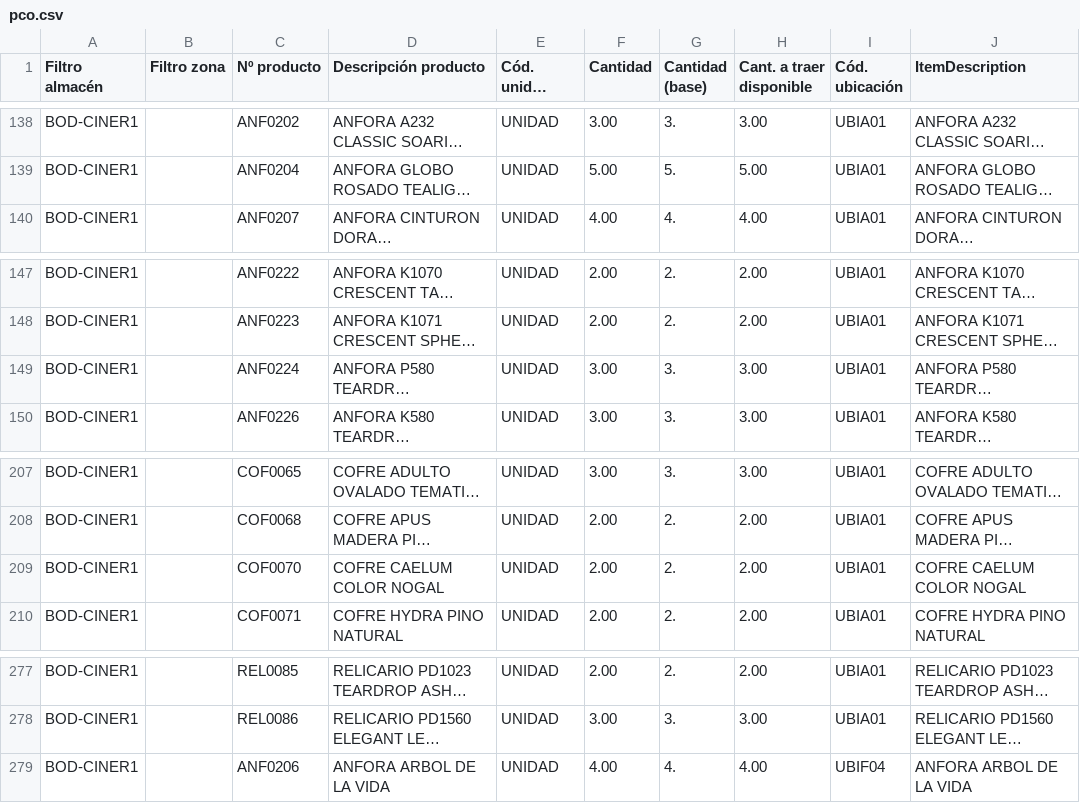
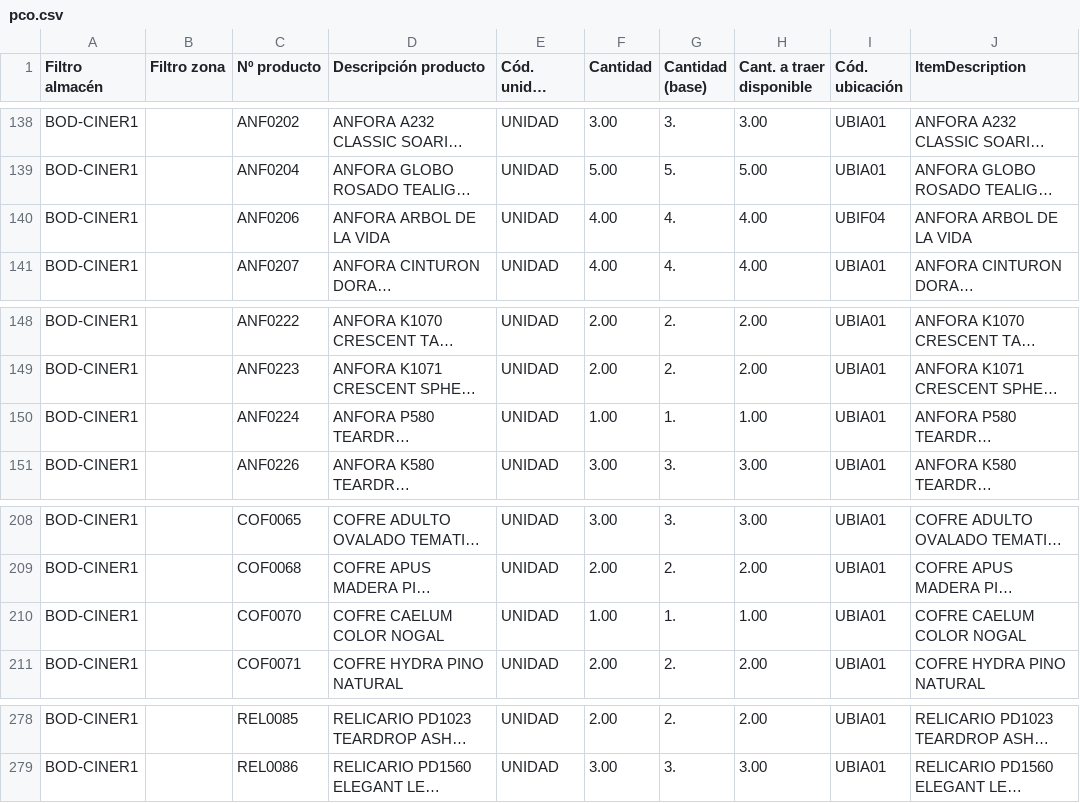
Before and after one commit to dibarraosorio-coder/catalogo-vespucio, a CSV file: data/pco.csv, drawn as a sheet; only a part is shown, gaps mark what is left out; long unchanged cells end in …; addresses are those after the commit; the diff covers the shown part only; the diff names each change by its address in the sheet, - before the commit and + after, or states it on an @@ line.

```diff
--- a/data/pco.csv
+++ b/data/pco.csv
@@ row 279 moved to row 140: BOD-CINER1 @@
-F150 (Cantidad): 3.00
+F150 (Cantidad): 1.00
-G150 (Cantidad (base)): 3.
+G150 (Cantidad (base)): 1.
-H150 (Cant. a traer disponible): 3.00
+H150 (Cant. a traer disponible): 1.00
-F210 (Cantidad): 2.00
+F210 (Cantidad): 1.00
-G210 (Cantidad (base)): 2.
+G210 (Cantidad (base)): 1.
-H210 (Cant. a traer disponible): 2.00
+H210 (Cant. a traer disponible): 1.00
```
Also changed, not shown: 27 edited cells elsewhere in this file, 1 other file.
